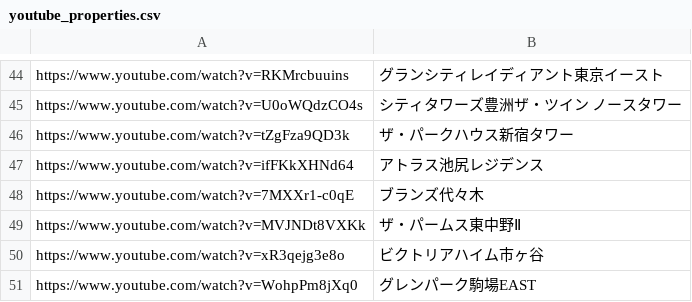
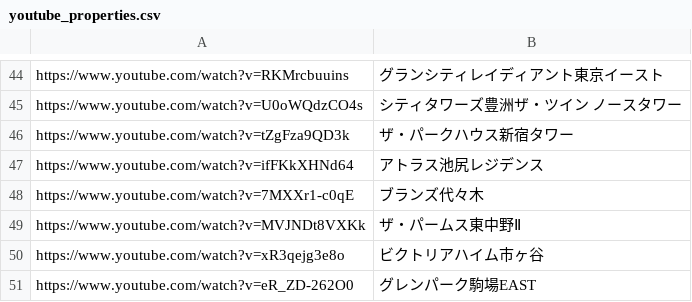
Before and after one commit to officialyunox07-hub/clover-scraping, a CSV file: youtube_properties.csv, drawn as a sheet; only a part is shown, gaps mark what is left out.

Commit message:
Update youtube_properties.csv

```diff
--- a/youtube_properties.csv
+++ b/youtube_properties.csv
@@ -50,2 +50,2 @@ https://www.youtube.com/watch?v=MVJNDt8VXKk,ザ・パームス東中野Ⅱ
 https://www.youtube.com/watch?v=xR3qejg3e8o,ビクトリアハイム市ヶ谷
-https://www.youtube.com/watch?v=WohpPm8jXq0,グレンパーク駒場EAST
+https://www.youtube.com/watch?v=eR_ZD-262O0,グレンパーク駒場EAST
```
